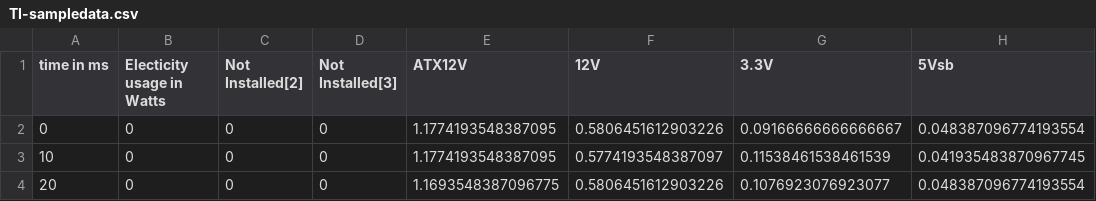
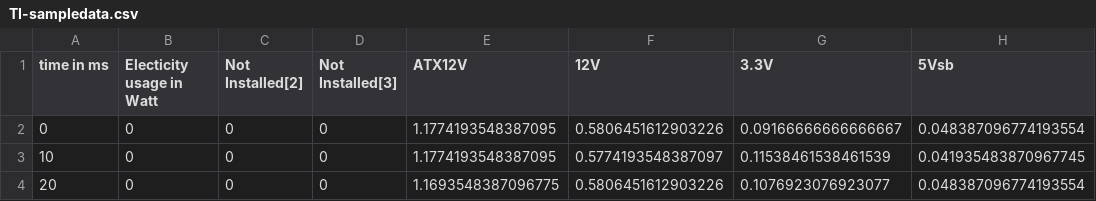
Before and after one commit to FunkeyFlo/seflab05, a CSV file: SEFLab/views/external/TI-sampledata.csv, drawn as a sheet; only a part is shown; the diff names each change by its address in the sheet, - before the commit and + after, or states it on an @@ line.

Commit message:
watt

```diff
--- a/SEFLab/views/external/TI-sampledata.csv
+++ b/SEFLab/views/external/TI-sampledata.csv
-B1: Electicity usage in Watts
+B1: Electicity usage in Watt
```
